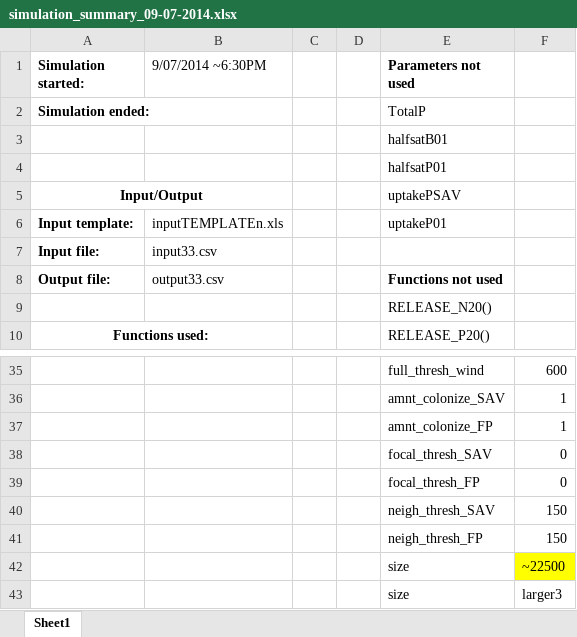
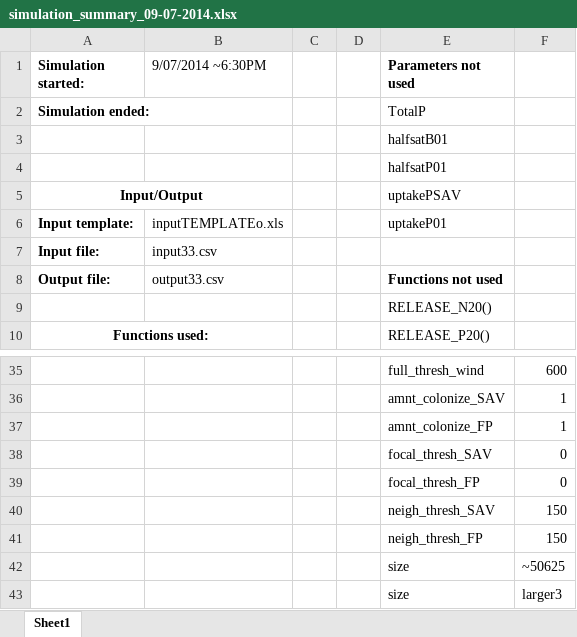
Before and after one commit to mccannecology/model, an Excel workbook: SUMMARY/09-07-2014 - FP&SAV - Scheffer - shape - for shiny - larger3/simulation_summary_09-07-2014.xlsx, sheet Sheet1, drawn as a sheet; only a part is shown, gaps mark what is left out; values as stored, in another font and other column widths than the file's, no borders; the diff names each change by its address in the sheet, - before the commit and + after, or states it on an @@ line.

Commit message:
the first part of simulation outputs for larger3 water bodies (5.06 ha)

```diff
--- a/SUMMARY/09-07-2014 - FP&SAV - Scheffer - shape - for shiny - larger3/simulation_summary_09-07-2014.xlsx (sheet Sheet1)
+++ b/SUMMARY/09-07-2014 - FP&SAV - Scheffer - shape - for shiny - larger3/simulation_summary_09-07-2014.xlsx (sheet Sheet1)
-B6 (9/07/2014 ~6:30PM): inputTEMPLATEn.xls
+B6 (9/07/2014 ~6:30PM): inputTEMPLATEo.xls
-F42: ~22500
+F42: ~50625
-F42 fill: #FFFF00
+F42 fill: none
```
Also changed, not shown: 6 other files.
